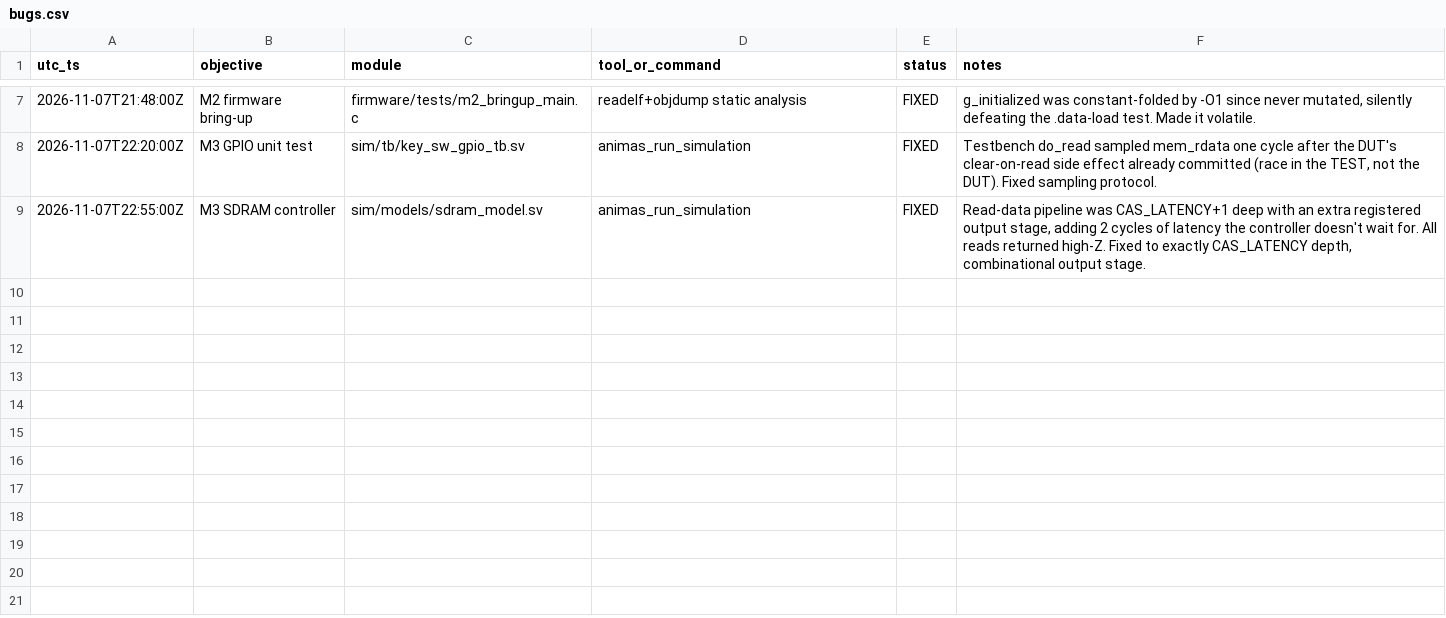
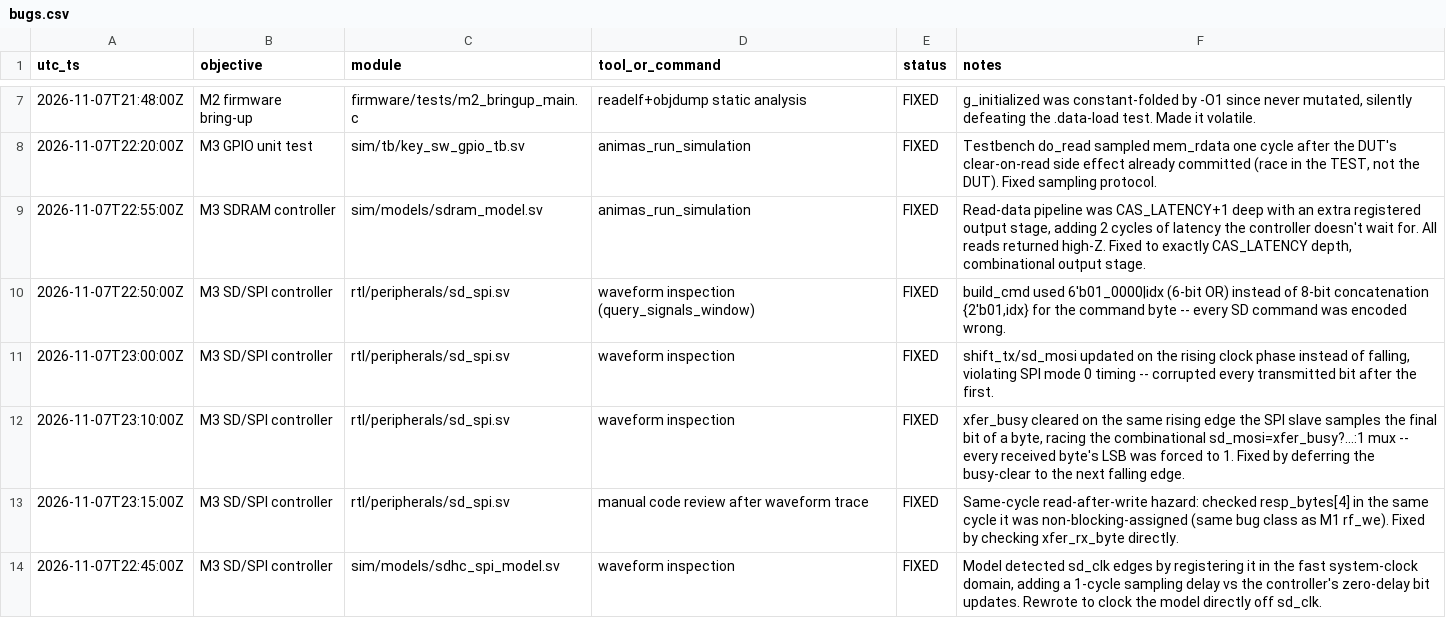
Before and after one commit to ManuelRivera0420/aiuC_proj, a CSV file: research/bugs.csv, drawn as a sheet; only a part is shown, gaps mark what is left out; the diff names each change by its address in the sheet, - before the commit and + after, or states it on an @@ line.

```diff
--- a/research/bugs.csv
+++ b/research/bugs.csv
+row 10: 2026-11-07T22:50:00Z | M3 SD/SPI controller | rtl/peripherals/sd_spi.sv | waveform inspection (query_signals_window) | FIXED | build_cmd used 6'b01_0000|idx (6-bit OR) instead of 8-bit concatenation {2'b01,idx} for the command byte -- every SD command was encoded wrong.
+row 11: 2026-11-07T23:00:00Z | M3 SD/SPI controller | rtl/peripherals/sd_spi.sv | waveform inspection | FIXED | shift_tx/sd_mosi updated on the rising clock phase instead of falling, violating SPI mode 0 timing -- corrupted every transmitted bit after the first.
+row 12: 2026-11-07T23:10:00Z | M3 SD/SPI controller | rtl/peripherals/sd_spi.sv | waveform inspection | FIXED | xfer_busy cleared on the same rising edge the SPI slave samples the final bit of a byte, racing the combinational sd_mosi=xfer_busy?...:1 mux -- every received byte's LSB was forced to 1. Fixed by deferring the busy-clear to the next falling edge.
+row 13: 2026-11-07T23:15:00Z | M3 SD/SPI controller | rtl/peripherals/sd_spi.sv | manual code review after waveform trace | FIXED | Same-cycle read-after-write hazard: checked resp_bytes[4] in the same cycle it was non-blocking-assigned (same bug class as M1 rf_we). Fixed by checking xfer_rx_byte directly.
+row 14: 2026-11-07T22:45:00Z | M3 SD/SPI controller | sim/models/sdhc_spi_model.sv | waveform inspection | FIXED | Model detected sd_clk edges by registering it in the fast system-clock domain, adding a 1-cycle sampling delay vs the controller's zero-delay bit updates. Rewrote to clock the model directly off sd_clk.
```
Also changed, not shown: research/metrics.csv, 15 other files.
